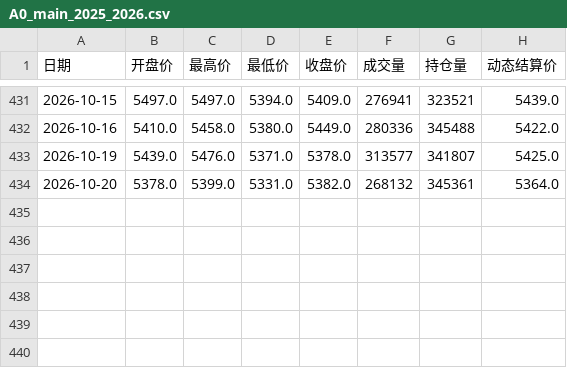
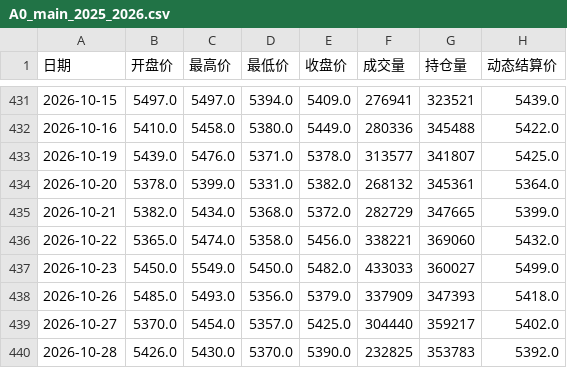
Before and after one commit to hrdg/commodity, a CSV file: 豆粕/data/A0_main_2025_2026.csv, drawn as a sheet; only a part is shown, gaps mark what is left out.

```diff
--- a/豆粕/data/A0_main_2025_2026.csv
+++ b/豆粕/data/A0_main_2025_2026.csv
@@ -434 +434,7 @@
 2026-10-20,5378.0,5399.0,5331.0,5382.0,268132,345361,5364.0
+2026-10-21,5382.0,5434.0,5368.0,5372.0,282729,347665,5399.0
+2026-10-22,5365.0,5474.0,5358.0,5456.0,338221,369060,5432.0
+2026-10-23,5450.0,5549.0,5450.0,5482.0,433033,360027,5499.0
+2026-10-26,5485.0,5493.0,5356.0,5379.0,337909,347393,5418.0
+2026-10-27,5370.0,5454.0,5357.0,5425.0,304440,359217,5402.0
+2026-10-28,5426.0,5430.0,5370.0,5390.0,232825,353783,5392.0
```
Also changed, not shown: 豆粕/data/M0_main_2025_2026.csv, 豆粕/data/RM0_main_2025_2026.csv, 20 other files.
